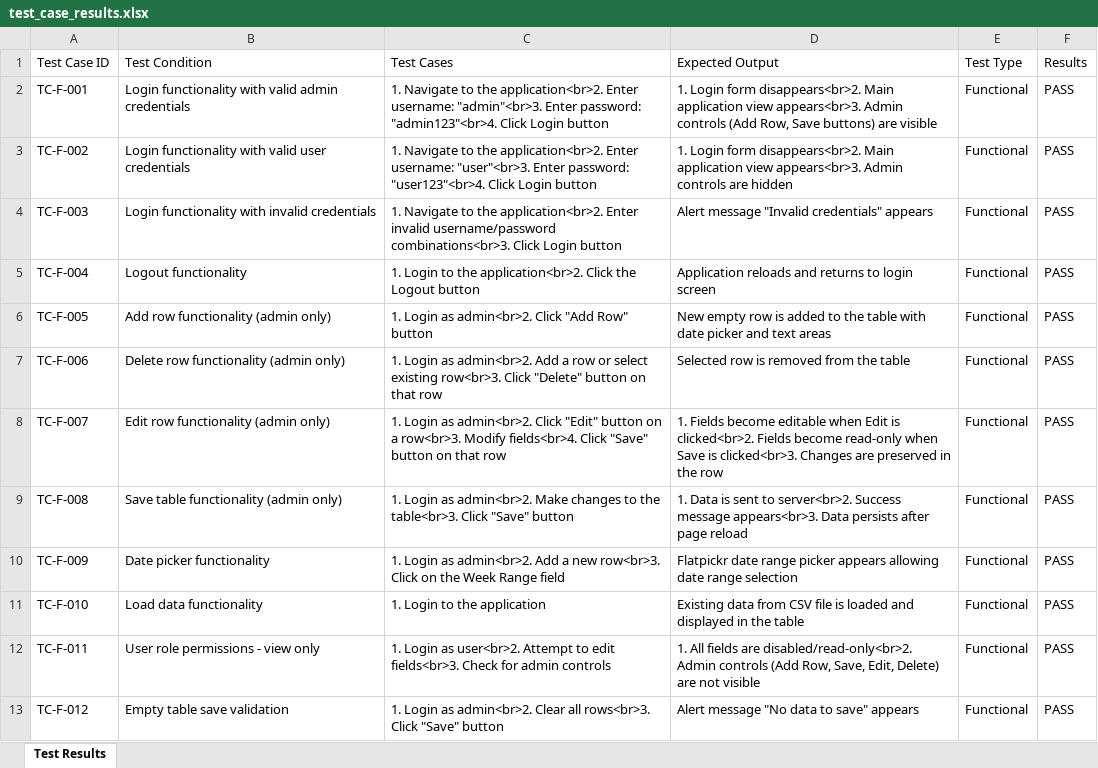
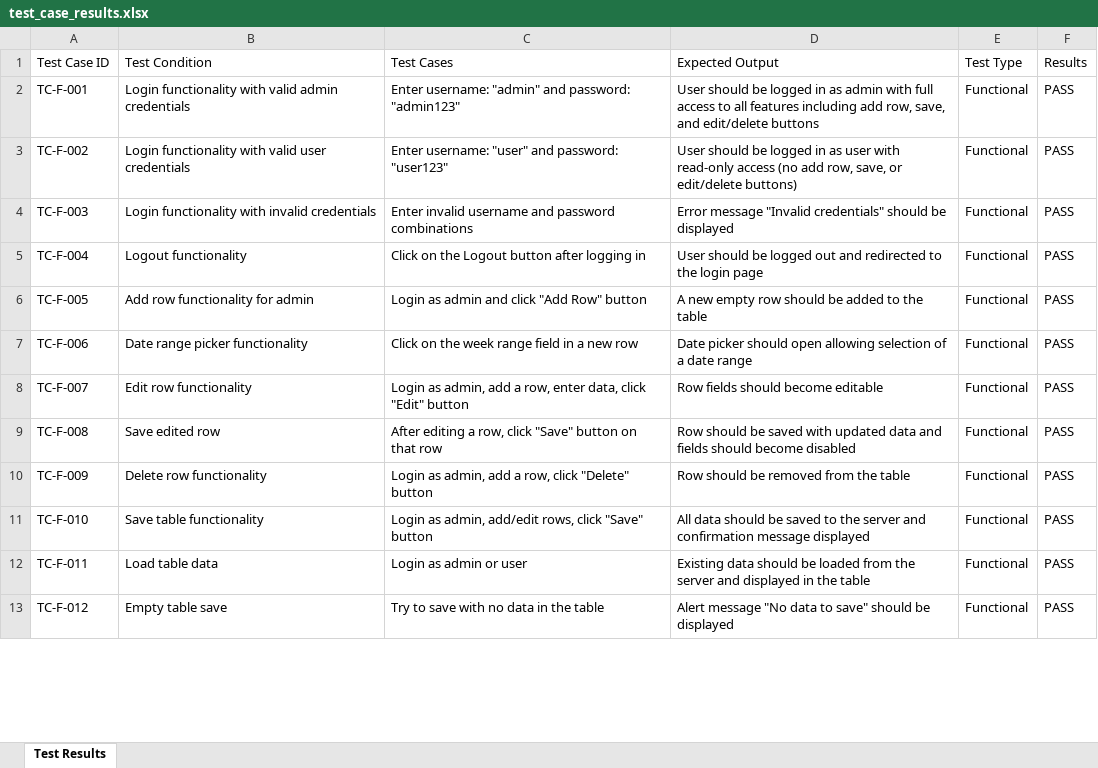
Before and after one commit to dshreya-tsip/WSR_Tool_3, an Excel workbook: test_case_results.xlsx, sheet Test Results, drawn as a sheet; only a part is shown; values as stored, in another font and other column widths than the file's, no borders; the diff covers the shown part only; the diff names each change by its address in the sheet, - before the commit and + after, or states it on an @@ line.

```diff
--- a/test_case_results.xlsx (sheet Test Results)
+++ b/test_case_results.xlsx (sheet Test Results)
-C2 (Test Cases): 1. Navigate to the application<br>2. Enter username: "admin"<br>3. Enter password: "admin123"<br>4. Click Login button
+C2 (Test Cases): Enter username: "admin" and password: "admin123"
-D2 (Expected Output): 1. Login form disappears<br>2. Main application view appears<br>3. Admin controls (Add Row, Save buttons) are visible
+D2 (Expected Output): User should be logged in as admin with full access to all features including add row, save, and edit/delete buttons
-C3 (Test Cases): 1. Navigate to the application<br>2. Enter username: "user"<br>3. Enter password: "user123"<br>4. Click Login button
+C3 (Test Cases): Enter username: "user" and password: "user123"
-D3 (Expected Output): 1. Login form disappears<br>2. Main application view appears<br>3. Admin controls are hidden
+D3 (Expected Output): User should be logged in as user with read-only access (no add row, save, or edit/delete buttons)
-C4 (Test Cases): 1. Navigate to the application<br>2. Enter invalid username/password combinations<br>3. Click Login button
+C4 (Test Cases): Enter invalid username and password combinations
-D4 (Expected Output): Alert message "Invalid credentials" appears
+D4 (Expected Output): Error message "Invalid credentials" should be displayed
-C5 (Test Cases): 1. Login to the application<br>2. Click the Logout button
+C5 (Test Cases): Click on the Logout button after logging in
-D5 (Expected Output): Application reloads and returns to login screen
+D5 (Expected Output): User should be logged out and redirected to the login page
-B6 (Test Condition): Add row functionality (admin only)
+B6 (Test Condition): Add row functionality for admin
-C6 (Test Cases): 1. Login as admin<br>2. Click "Add Row" button
+C6 (Test Cases): Login as admin and click "Add Row" button
-D6 (Expected Output): New empty row is added to the table with date picker and text areas
+D6 (Expected Output): A new empty row should be added to the table
-B7 (Test Condition): Delete row functionality (admin only)
+B7 (Test Condition): Date range picker functionality
-C7 (Test Cases): 1. Login as admin<br>2. Add a row or select existing row<br>3. Click "Delete" button on that row
+C7 (Test Cases): Click on the week range field in a new row
-D7 (Expected Output): Selected row is removed from the table
+D7 (Expected Output): Date picker should open allowing selection of a date range
-B8 (Test Condition): Edit row functionality (admin only)
+B8 (Test Condition): Edit row functionality
-C8 (Test Cases): 1. Login as admin<br>2. Click "Edit" button on a row<br>3. Modify fields<br>4. Click "Save" button on that row
+C8 (Test Cases): Login as admin, add a row, enter data, click "Edit" button
-D8 (Expected Output): 1. Fields become editable when Edit is clicked<br>2. Fields become read-only when Save is clicked<br>3. Changes are preserved in the row
+D8 (Expected Output): Row fields should become editable
-B9 (Test Condition): Save table functionality (admin only)
+B9 (Test Condition): Save edited row
-C9 (Test Cases): 1. Login as admin<br>2. Make changes to the table<br>3. Click "Save" button
+C9 (Test Cases): After editing a row, click "Save" button on that row
-D9 (Expected Output): 1. Data is sent to server<br>2. Success message appears<br>3. Data persists after page reload
+D9 (Expected Output): Row should be saved with updated data and fields should become disabled
-B10 (Test Condition): Date picker functionality
+B10 (Test Condition): Delete row functionality
-C10 (Test Cases): 1. Login as admin<br>2. Add a new row<br>3. Click on the Week Range field
+C10 (Test Cases): Login as admin, add a row, click "Delete" button
-D10 (Expected Output): Flatpickr date range picker appears allowing date range selection
+D10 (Expected Output): Row should be removed from the table
-B11 (Test Condition): Load data functionality
+B11 (Test Condition): Save table functionality
-C11 (Test Cases): 1. Login to the application
+C11 (Test Cases): Login as admin, add/edit rows, click "Save" button
-D11 (Expected Output): Existing data from CSV file is loaded and displayed in the table
+D11 (Expected Output): All data should be saved to the server and confirmation message displayed
-B12 (Test Condition): User role permissions - view only
+B12 (Test Condition): Load table data
-C12 (Test Cases): 1. Login as user<br>2. Attempt to edit fields<br>3. Check for admin controls
+C12 (Test Cases): Login as admin or user
-D12 (Expected Output): 1. All fields are disabled/read-only<br>2. Admin controls (Add Row, Save, Edit, Delete) are not visible
+D12 (Expected Output): Existing data should be loaded from the server and displayed in the table
-B13 (Test Condition): Empty table save validation
+B13 (Test Condition): Empty table save
-C13 (Test Cases): 1. Login as admin<br>2. Clear all rows<br>3. Click "Save" button
+C13 (Test Cases): Try to save with no data in the table
-D13 (Expected Output): Alert message "No data to save" appears
+D13 (Expected Output): Alert message "No data to save" should be displayed
```
Also changed, not shown: 5 added rows and 23 edited cells elsewhere in this sheet.
